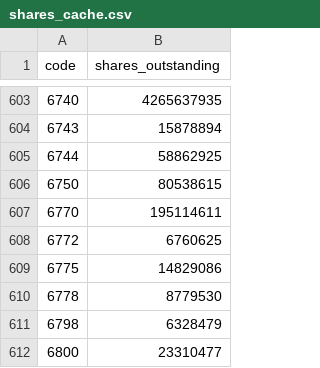
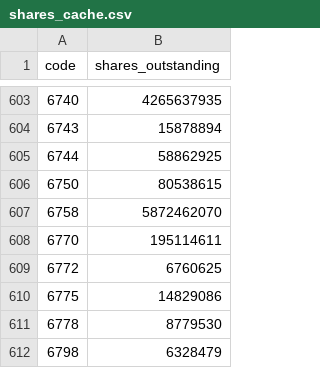
Before and after one commit to kainorioka0906-lab/tdnet-daily-import, a CSV file: shares_cache.csv, drawn as a sheet; only a part is shown, gaps mark what is left out; the shorter side is filled out with more unchanged rows.

```diff
--- a/shares_cache.csv
+++ b/shares_cache.csv
@@ -606,2 +606,3 @@
 6750,80538615
+6758,5872462070
 6770,195114611
```
Also changed, not shown: 2 other files.
